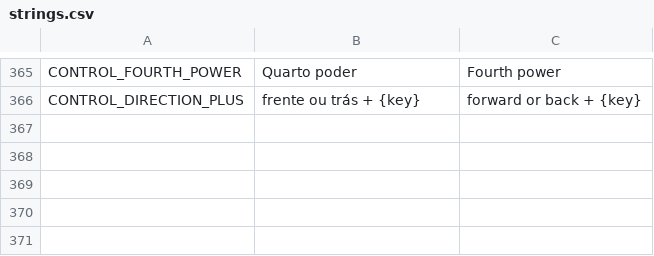
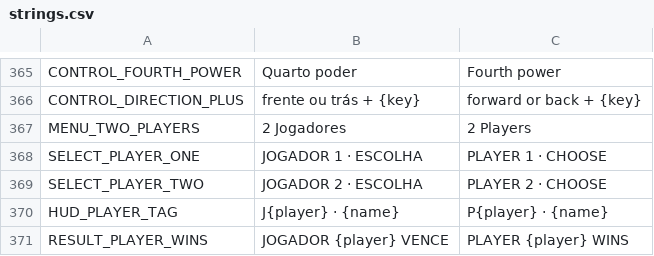
Before and after one commit to nicolasgrotto/duel-of-fates, a CSV file: localization/strings.csv, drawn as a sheet; only a part is shown, gaps mark what is left out; the diff names each change by its address in the sheet, - before the commit and + after, or states it on an @@ line.

Commit message:
feat(modes): local two player mode with a split keyboard layout

```diff
--- a/localization/strings.csv
+++ b/localization/strings.csv
+row 367: MENU_TWO_PLAYERS | 2 Jogadores | 2 Players
+row 368: SELECT_PLAYER_ONE | JOGADOR 1 · ESCOLHA | PLAYER 1 · CHOOSE
+row 369: SELECT_PLAYER_TWO | JOGADOR 2 · ESCOLHA | PLAYER 2 · CHOOSE
+row 370: HUD_PLAYER_TAG | J{player} · {name} | P{player} · {name}
+row 371: RESULT_PLAYER_WINS | JOGADOR {player} VENCE | PLAYER {player} WINS
```
Also changed, not shown: 13 other files.
